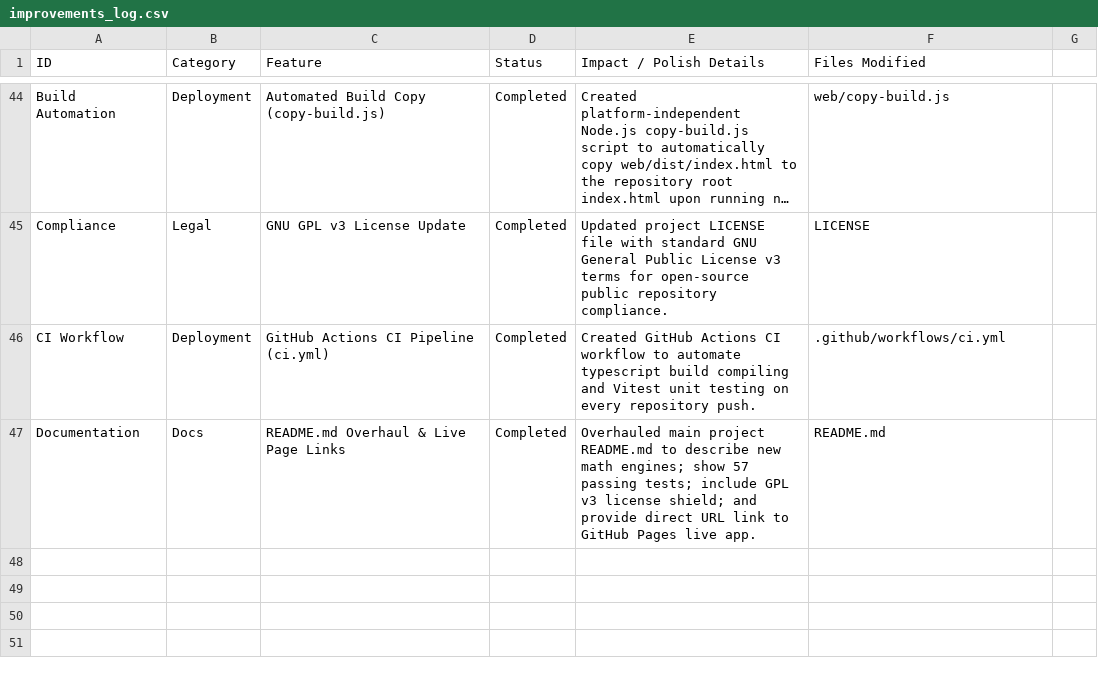
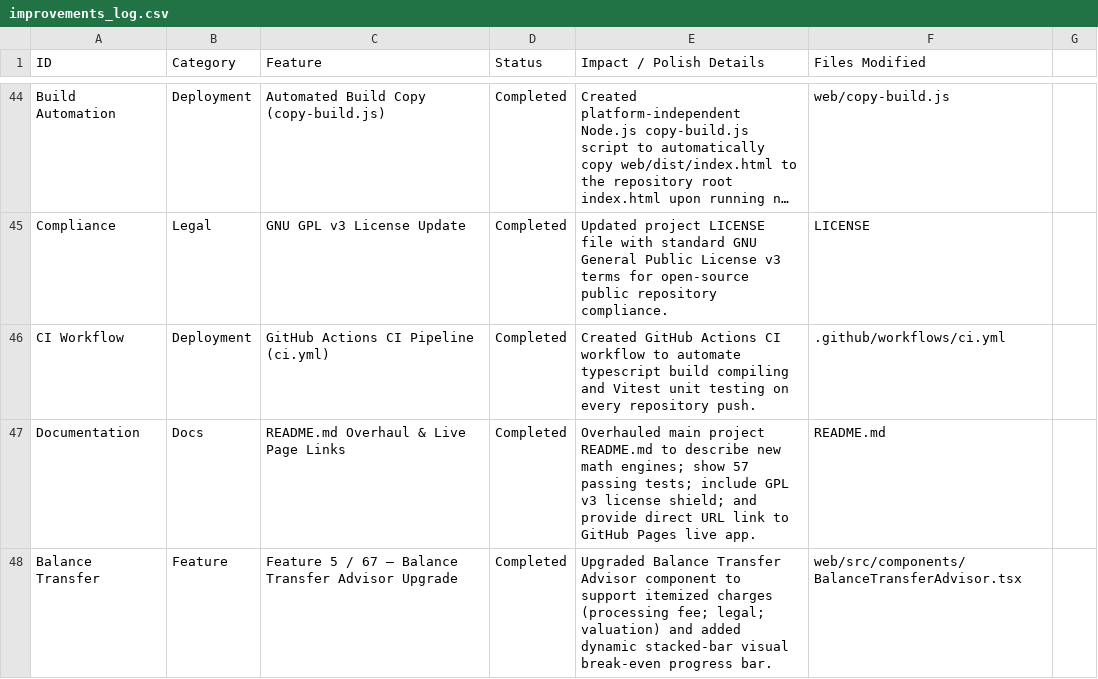
Before and after one commit to dharmik136/home-loan-planner, a CSV file: improvements_log.csv, drawn as a sheet; only a part is shown, gaps mark what is left out; long unchanged cells end in …; the diff names each change by its address in the sheet, - before the commit and + after, or states it on an @@ line.

Commit message:
chore: log Feature 5/67 Balance Transfer Advisor upgrades to ledger

```diff
--- a/improvements_log.csv
+++ b/improvements_log.csv
+row 48: Balance Transfer | Feature | Feature 5 / 67 — Balance Transfer Advisor Upgrade | Completed | Upgraded Balance Transfer Advisor component to support itemized charges (processing fee; legal; valuation) and added dynamic stacked-bar visual break-even progress bar. | web/src/components/BalanceTransferAdvisor.tsx
```
